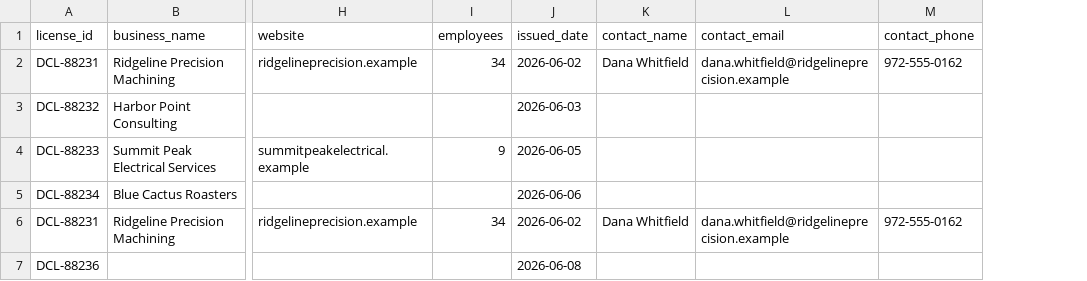
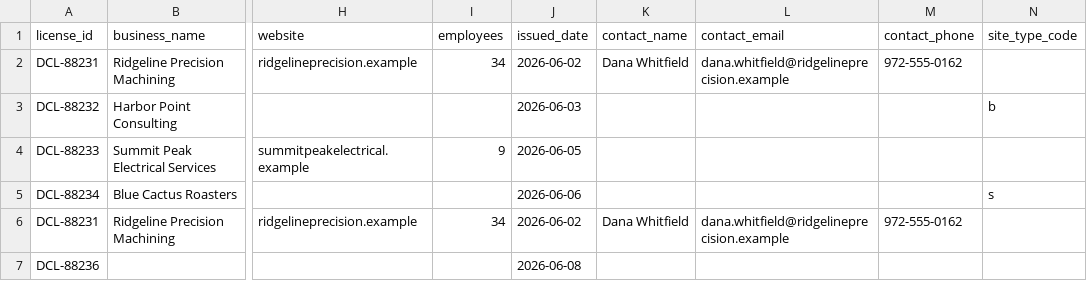
Before and after one commit to jushendhillon9/business-wise-automation, a CSV file: data/sources/dfw-county-licenses-sample.csv, drawn as a sheet; only a part is shown, gaps mark what is left out; the diff names each change by its address in the sheet, - before the commit and + after, or states it on an @@ line.

```diff
--- a/data/sources/dfw-county-licenses-sample.csv
+++ b/data/sources/dfw-county-licenses-sample.csv
+column N (site_type_code), rows 3-5: b |  | s
```
Also changed, not shown: 14 other files.
